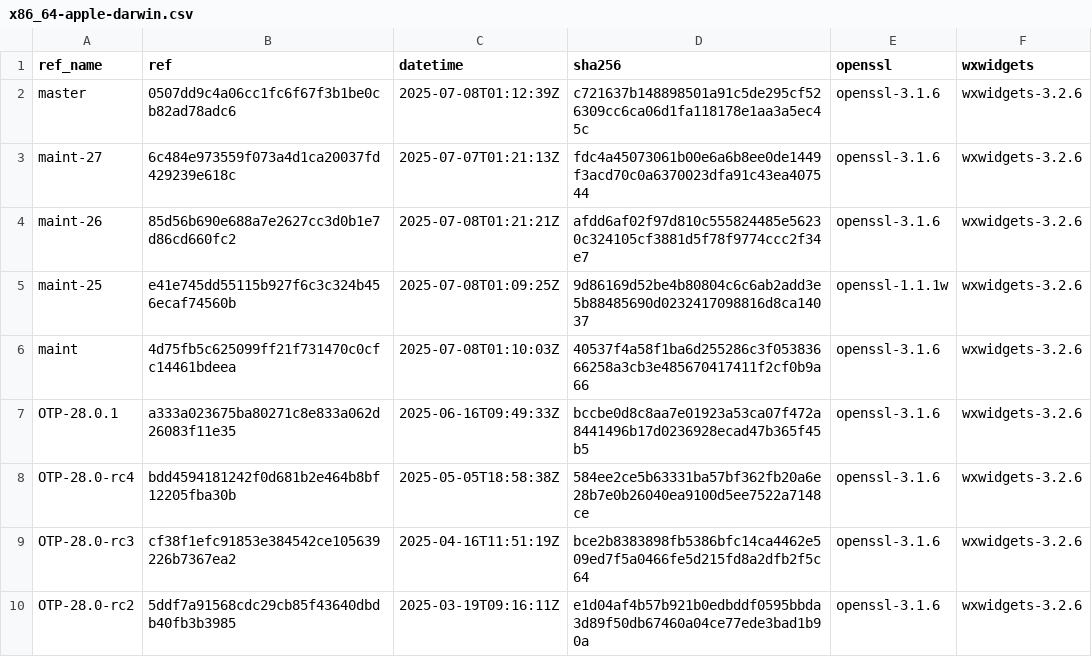
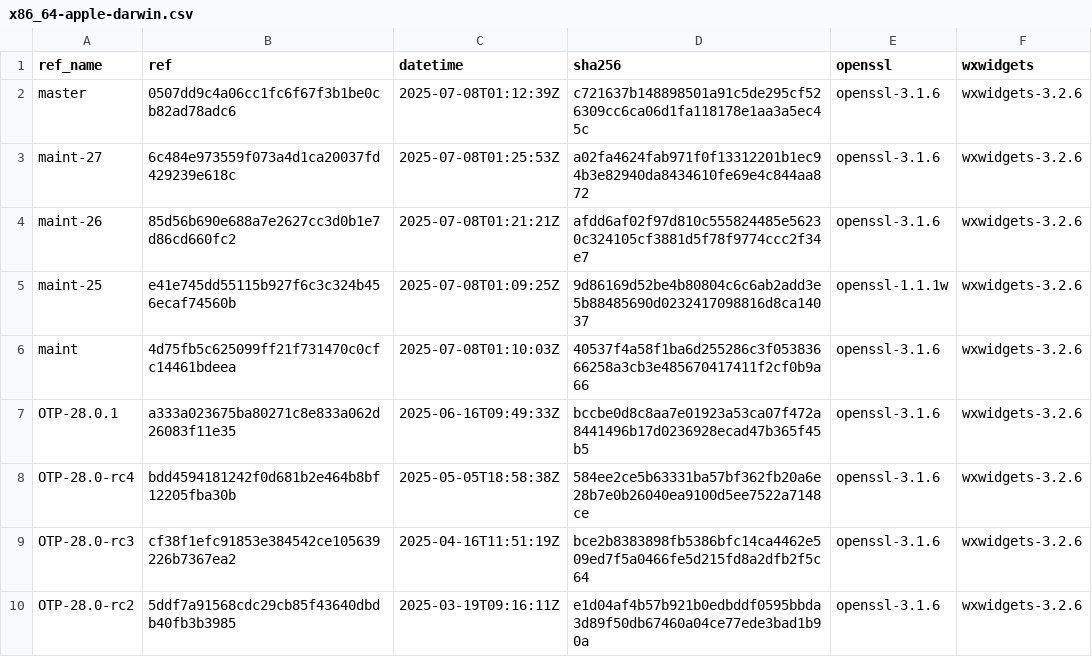
Before and after one commit to paulo-ferraz-oliveira/otp_builds, a CSV file: builds/x86_64-apple-darwin.csv, drawn as a sheet; only a part is shown.

```diff
--- a/builds/x86_64-apple-darwin.csv
+++ b/builds/x86_64-apple-darwin.csv
@@ -2,3 +2,3 @@ ref_name,ref,datetime,sha256,openssl,wxwidgets
 master,0507dd9c4a06cc1fc6f67f3b1be0cb82ad78adc6,2025-07-08T01:12:39Z,c721637b148898501a91c5de295cf526309cc6ca06d1fa118178e1aa3a5ec45c,openssl-3.1.6,wxwidgets-3.2.6
-maint-27,6c484e973559f073a4d1ca20037fd429239e618c,2025-07-07T01:21:13Z,fdc4a45073061b00e6a6b8ee0de1449f3acd70c0a6370023dfa91c43ea407544,openssl-3.1.6,wxwidgets-3.2.6
+maint-27,6c484e973559f073a4d1ca20037fd429239e618c,2025-07-08T01:25:53Z,a02fa4624fab971f0f13312201b1ec94b3e82940da8434610fe69e4c844aa872,openssl-3.1.6,wxwidgets-3.2.6
 maint-26,85d56b690e688a7e2627cc3d0b1e7d86cd660fc2,2025-07-08T01:21:21Z,afdd6af02f97d810c555824485e56230c324105cf3881d5f78f9774ccc2f34e7,openssl-3.1.6,wxwidgets-3.2.6
```
